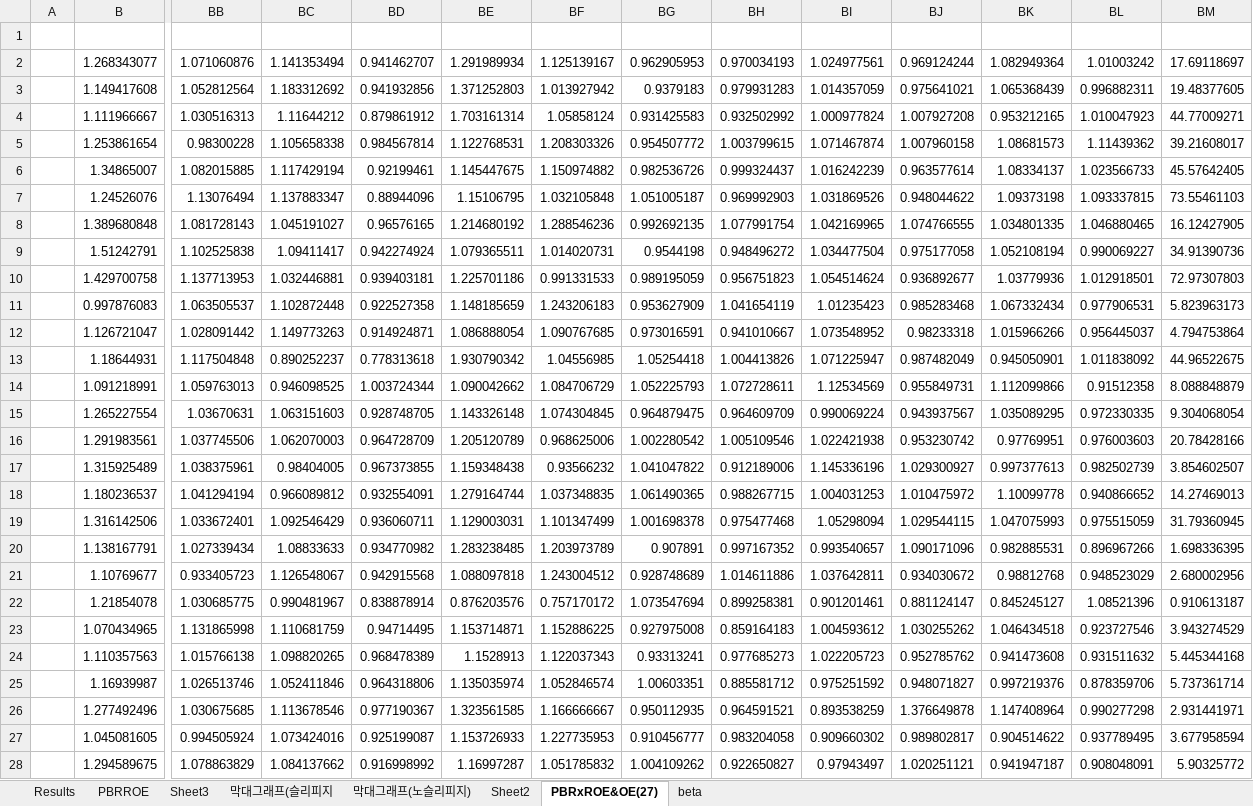
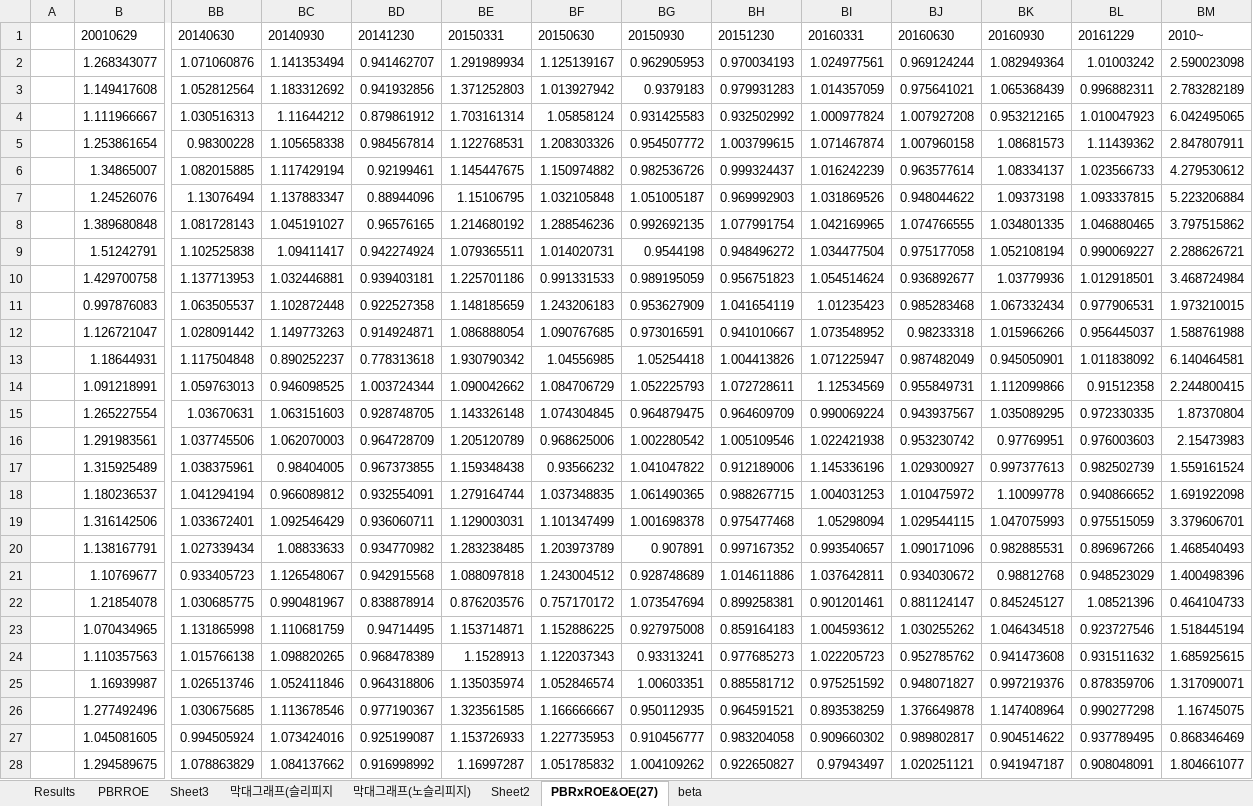
Before and after one commit to lshlsh135/GIT, an Excel workbook: Results(ROE&PBR).xlsx, sheet PBRxROE&OE(27), drawn as a sheet; only a part is shown, gaps mark what is left out; values as stored, in another font and other column widths than the file's, no borders; 1 other sheet too large or unreadable and not compared; rows hold the shown columns only; the diff names each change by its address in the sheet, - before the commit and + after, or states it on an @@ line.

Commit message:
develop 브랜치에 엑셀 변경해서 비교해보기

```diff
--- a/Results(ROE&PBR).xlsx (sheet PBRxROE&OE(27))
+++ b/Results(ROE&PBR).xlsx (sheet PBRxROE&OE(27))
-row 1: (empty)
+row 1:  | 20010629 | 20140630 | 20140930 | 20141230 | 20150331 | 20150630 | 20150930 | 20151230 | 20160331 | 20160630 | 20160930 | 20161229 | 2010~
-BM2: 17.69118697
+BM2: 2.590023098
-BM3: 19.48377605
+BM3: 2.783282189
-BM4: 44.77009271
+BM4: 6.042495065
-BM5: 39.21608017
+BM5: 2.847807911
-BM6: 45.57642405
+BM6: 4.279530612
-BM7: 73.55461103
+BM7: 5.223206884
-BM8: 16.12427905
+BM8: 3.797515862
-BM9: 34.91390736
+BM9: 2.288626721
-BM10: 72.97307803
+BM10: 3.468724984
-BM11: 5.823963173
+BM11: 1.973210015
-BM12: 4.794753864
+BM12: 1.588761988
-BM13: 44.96522675
+BM13: 6.140464581
-BM14: 8.088848879
+BM14: 2.244800415
-BM15: 9.304068054
+BM15: 1.87370804
-BM16: 20.78428166
+BM16: 2.15473983
-BM17: 3.854602507
+BM17: 1.559161524
-BM18: 14.27469013
+BM18: 1.691922098
-BM19: 31.79360945
+BM19: 3.379606701
-BM20: 1.698336395
+BM20: 1.468540493
-BM21: 2.680002956
+BM21: 1.400498396
-BM22: 0.910613187
+BM22: 0.464104733
-BM23: 3.943274529
+BM23: 1.518445194
-BM24: 5.445344168
+BM24: 1.685925615
-BM25: 5.737361714
+BM25: 1.317090071
-BM26: 2.931441971
+BM26: 1.16745075
-BM27: 3.677958594
+BM27: 0.868346469
-BM28: 5.90325772
+BM28: 1.804661077
```
Also changed, not shown: charts or pictures.
